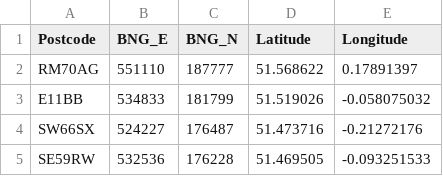
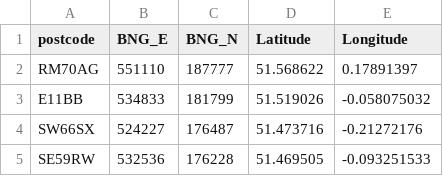
Before and after one commit to stroke-modelling/simpy-pathway-model, a CSV file: data/unit_postcodes_coords.csv, drawn as a sheet; only a part is shown.

Commit message:
Moved coordinates to Map class, and now Map only loads in data as it needs it.

```diff
--- a/data/unit_postcodes_coords.csv
+++ b/data/unit_postcodes_coords.csv
@@ -1,2 +1,2 @@
-Postcode,BNG_E,BNG_N,Latitude,Longitude
+postcode,BNG_E,BNG_N,Latitude,Longitude
 RM70AG,551110,187777,51.568622,0.17891397
```
Also changed, not shown: 4 other files.
